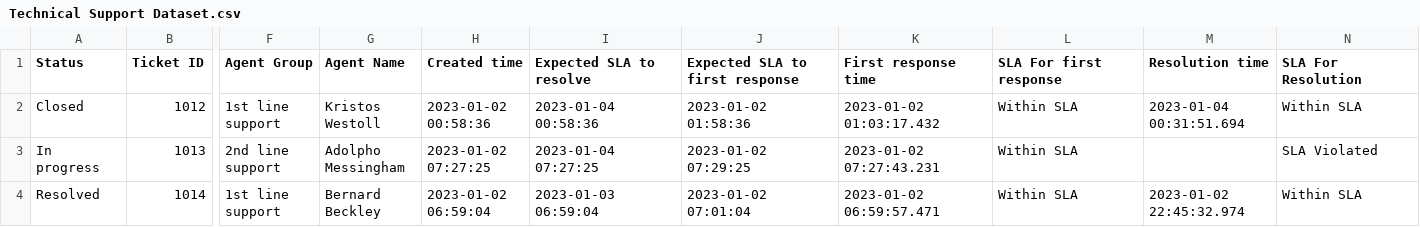
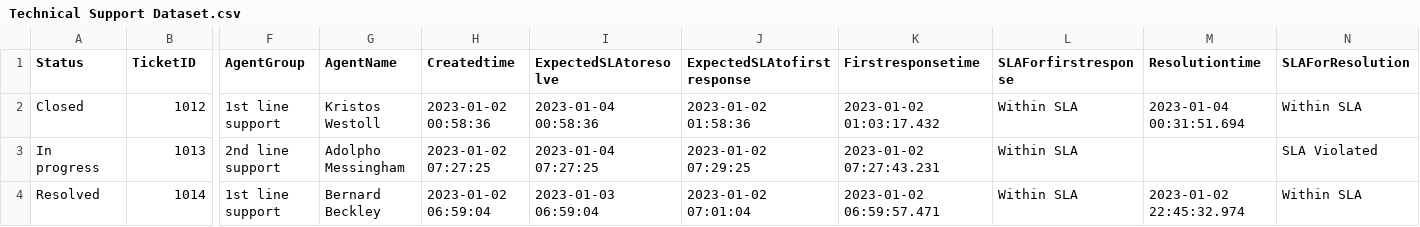
Before and after one commit to Andrea68A/Puc_Ciencia_Dados, a CSV file: Technical Support Dataset.csv, drawn as a sheet; only a part is shown, gaps mark what is left out; the diff covers the shown part only; the diff names each change by its address in the sheet, - before the commit and + after, or states it on an @@ line.

Commit message:
Add files via upload

```diff
--- a/Technical Support Dataset.csv
+++ b/Technical Support Dataset.csv
-B1: Ticket ID
+B1: TicketID
-F1: Agent Group
+F1: AgentGroup
-G1: Agent Name
+G1: AgentName
-H1: Created time
+H1: Createdtime
-I1: Expected SLA to resolve
+I1: ExpectedSLAtoresolve
-J1: Expected SLA to first response
+J1: ExpectedSLAtofirstresponse
-K1: First response time
+K1: Firstresponsetime
-L1: SLA For first response
+L1: SLAForfirstresponse
-M1: Resolution time
+M1: Resolutiontime
-N1: SLA For Resolution
+N1: SLAForResolution
```
Also changed, not shown: 5 edited cells elsewhere in this file.
